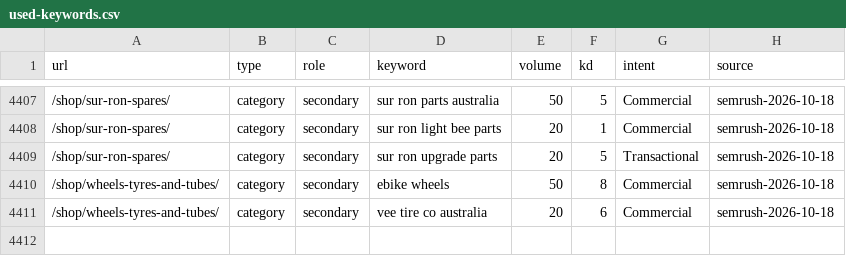
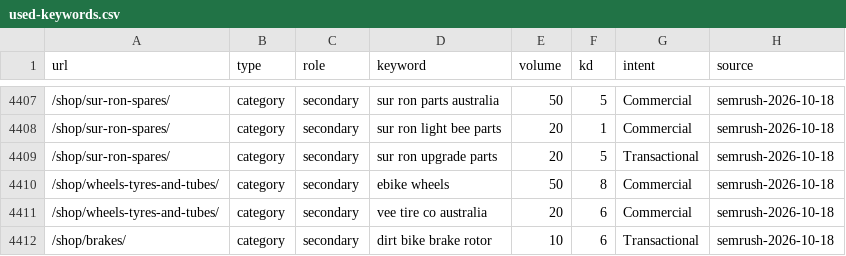
Before and after one commit to acecarts01/Torque-E---Bikes, a CSV file: docs/used-keywords.csv, drawn as a sheet; only a part is shown, gaps mark what is left out; the diff names each change by its address in the sheet, - before the commit and + after, or states it on an @@ line.

```diff
--- a/docs/used-keywords.csv
+++ b/docs/used-keywords.csv
+row 4412: /shop/brakes/ | category | secondary | dirt bike brake rotor | 10 | 6 | Transactional | semrush-2026-10-18
```
Also changed, not shown: 3 other files.
